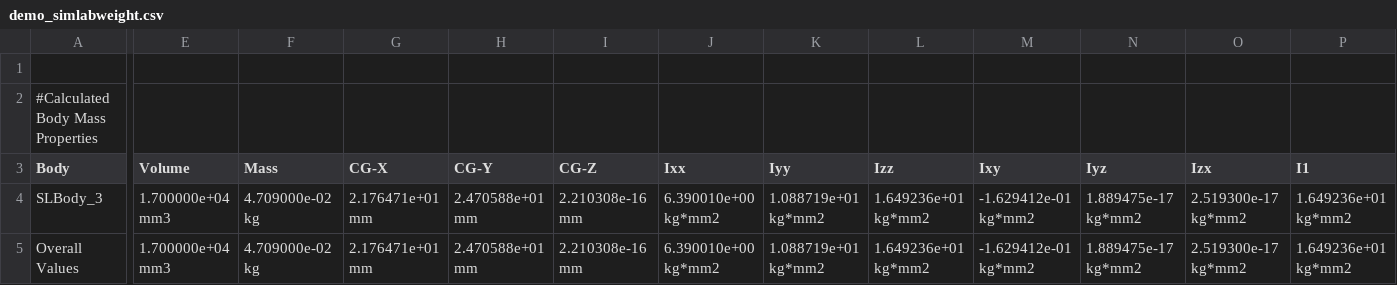
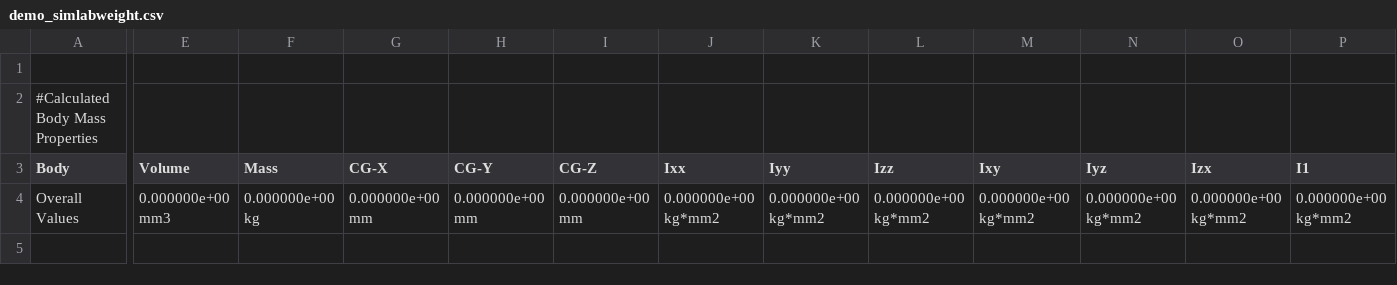
Before and after one commit to breakthsj/RLOp_Demo, a CSV file: Demo_weightop_0526/demo_simlabweight.csv, drawn as a sheet; only a part is shown, gaps mark what is left out; removed rows and columns are numbered as before the commit, all else as after; rows hold the shown columns only; the diff covers the shown part only; the diff names each change by its address in the sheet, - before the commit and + after, or states it on an @@ line.

Commit message:
Demo 5 x 5 x 1 경량화 DQN

```diff
--- a/Demo_weightop_0526/demo_simlabweight.csv
+++ b/Demo_weightop_0526/demo_simlabweight.csv
-row 4: SLBody_3 | 1.700000e+04 mm3 | 4.709000e-02 kg | 2.176471e+01 mm | 2.470588e+01 mm | 2.210308e-16 mm | 6.390010e+00 kg*mm2 | 1.088719e+01 kg*mm2 | 1.649236e+01 kg*mm2 | -1.629412e-01 kg*mm2 | 1.889475e-17 kg*mm2 | 2.519300e-17 kg*mm2 | 1.649236e+01 kg*mm2
-E4 (Volume): 1.700000e+04 mm3
+E4 (Volume): 0.000000e+00 mm3
-F4 (Mass): 4.709000e-02 kg
+F4 (Mass): 0.000000e+00 kg
-G4 (CG-X): 2.176471e+01 mm
+G4 (CG-X): 0.000000e+00 mm
-H4 (CG-Y): 2.470588e+01 mm
+H4 (CG-Y): 0.000000e+00 mm
-I4 (CG-Z): 2.210308e-16 mm
+I4 (CG-Z): 0.000000e+00 mm
-J4 (Ixx): 6.390010e+00 kg*mm2
+J4 (Ixx): 0.000000e+00 kg*mm2
-K4 (Iyy): 1.088719e+01 kg*mm2
+K4 (Iyy): 0.000000e+00 kg*mm2
-L4 (Izz): 1.649236e+01 kg*mm2
+L4 (Izz): 0.000000e+00 kg*mm2
-M4 (Ixy): -1.629412e-01 kg*mm2
+M4 (Ixy): 0.000000e+00 kg*mm2
-N4 (Iyz): 1.889475e-17 kg*mm2
+N4 (Iyz): 0.000000e+00 kg*mm2
-O4 (Izx): 2.519300e-17 kg*mm2
+O4 (Izx): 0.000000e+00 kg*mm2
-P4 (I1): 1.649236e+01 kg*mm2
+P4 (I1): 0.000000e+00 kg*mm2
```
Also changed, not shown: 2 edited cells elsewhere in this file, 18 other files.
